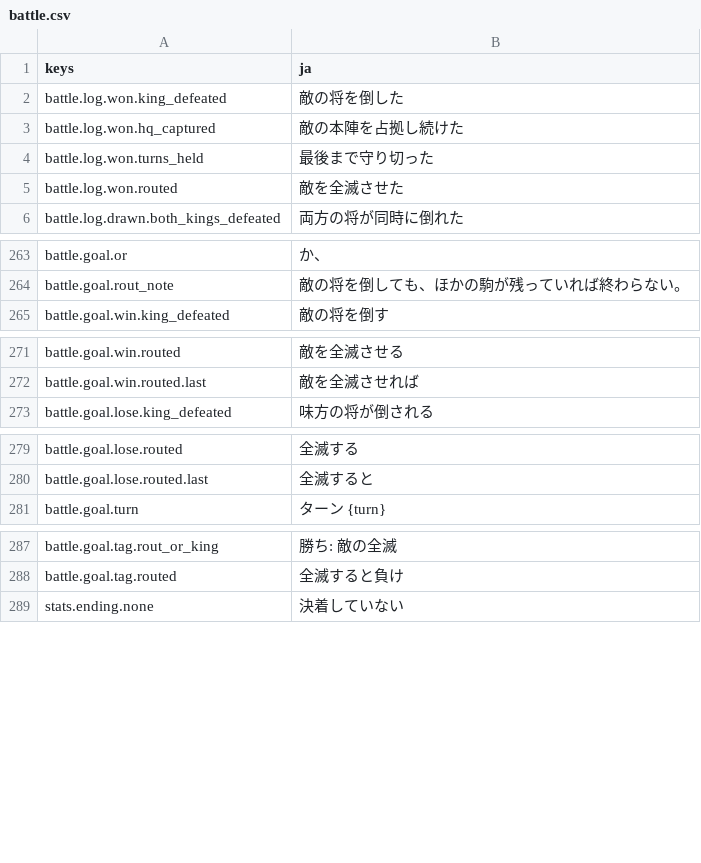
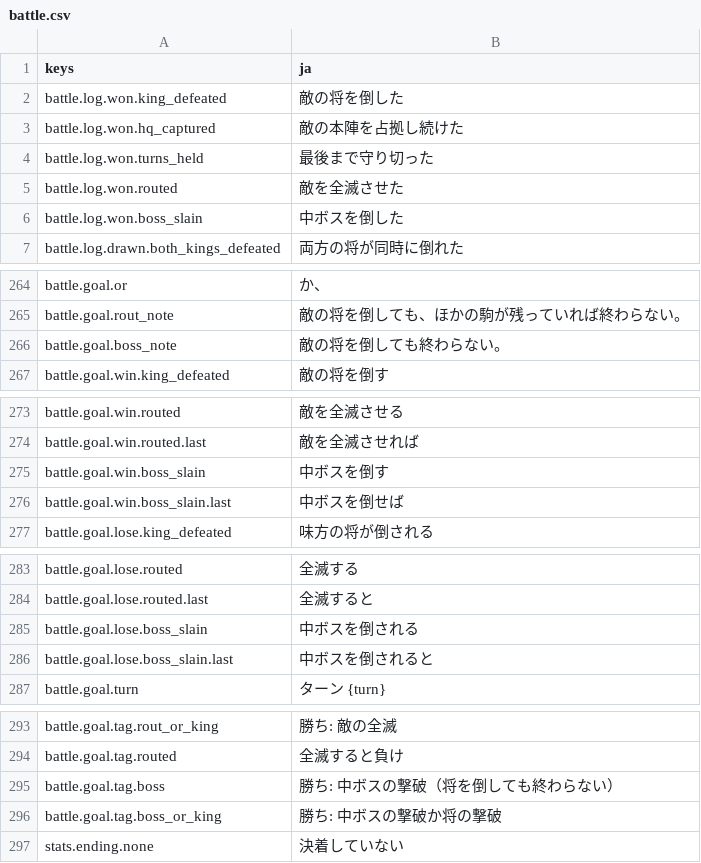
Before and after one commit to mattyan1053/pj-legion, a CSV file: game/text/battle.csv, drawn as a sheet; only a part is shown, gaps mark what is left out; the diff covers the shown part only; the diff names each change by its address in the sheet, - before the commit and + after, or states it on an @@ line.

```diff
--- a/game/text/battle.csv
+++ b/game/text/battle.csv
+row 6: battle.log.won.boss_slain | 中ボスを倒した
+row 266: battle.goal.boss_note | 敵の将を倒しても終わらない。
+row 275: battle.goal.win.boss_slain | 中ボスを倒す
+row 276: battle.goal.win.boss_slain.last | 中ボスを倒せば
+row 285: battle.goal.lose.boss_slain | 中ボスを倒される
+row 286: battle.goal.lose.boss_slain.last | 中ボスを倒されると
+row 295: battle.goal.tag.boss | 勝ち: 中ボスの撃破（将を倒しても終わらない）
+row 296: battle.goal.tag.boss_or_king | 勝ち: 中ボスの撃破か将の撃破
```
Also changed, not shown: 1 added row elsewhere in this file, 16 other files.
